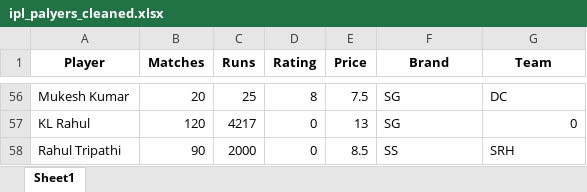
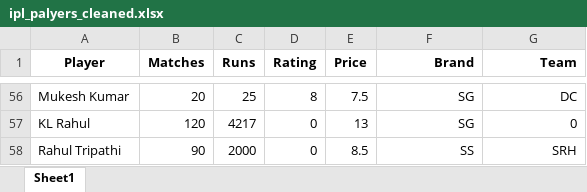
Before and after one commit to priti-supekar390/Priti-IPL-Players-Data-Analysis, an Excel workbook: ipl_palyers_cleaned.xlsx, sheet Sheet1, drawn as a sheet; only a part is shown, gaps mark what is left out; values as stored, in another font and other column widths than the file's, no borders; the diff covers the shown part only; the diff names each change by its address in the sheet, - before the commit and + after, or states it on an @@ line.

```diff
--- a/ipl_palyers_cleaned.xlsx (sheet Sheet1)
+++ b/ipl_palyers_cleaned.xlsx (sheet Sheet1)
-F1:G1 alignment: center
+F1:G1 alignment: right
-F56:G56 alignment: left
+F56:G56 alignment: right
-F57 alignment: left
+F57 alignment: right
-F58:G58 alignment: left
+F58:G58 alignment: right
```
Also changed, not shown: cell formats elsewhere in this sheet, ipl_palyers.xlsx, 1 other file.
